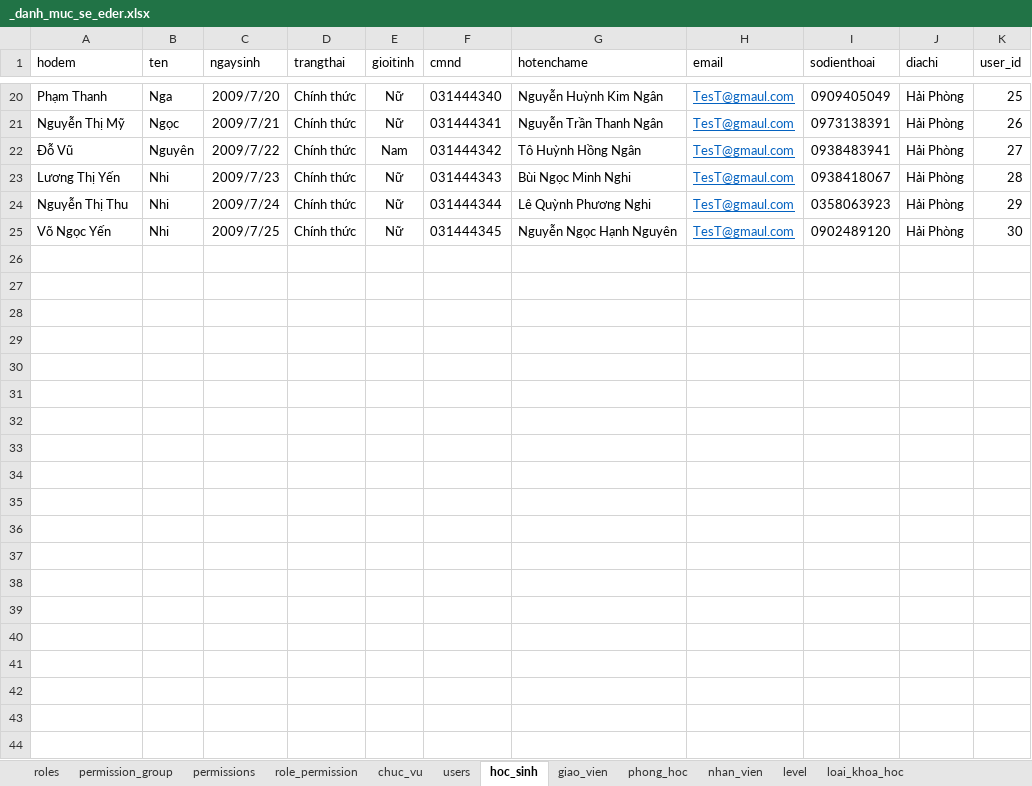
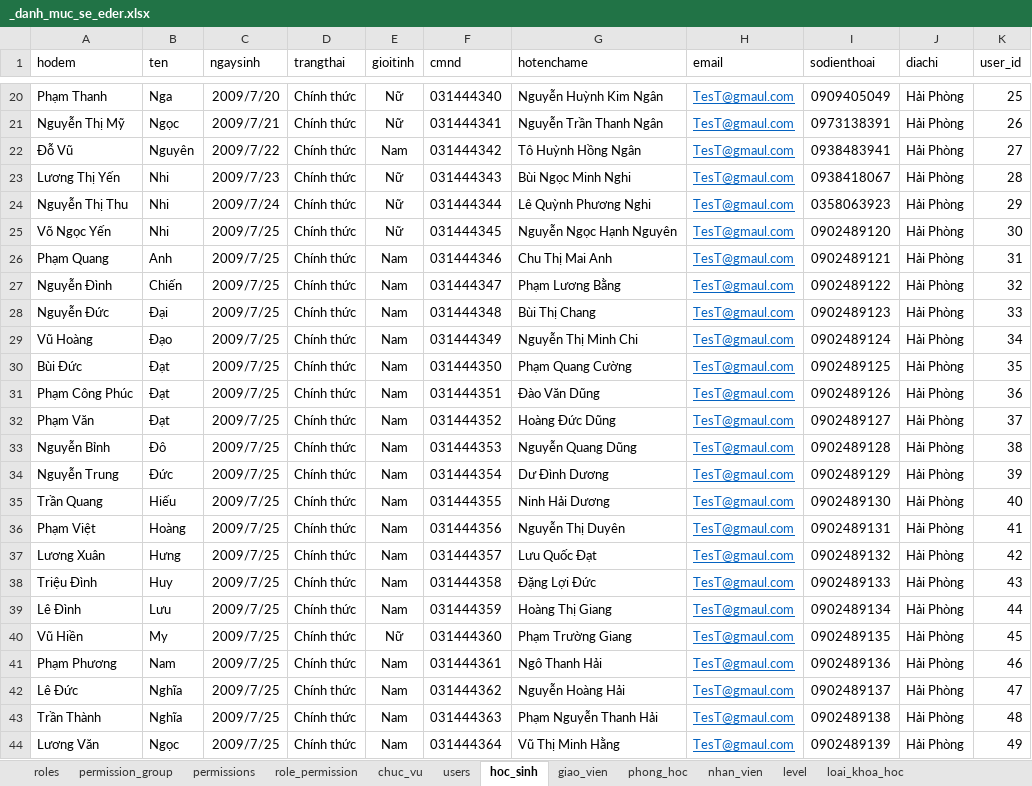
Before and after one commit to kehuydiet9x1998/DoAn_Final, an Excel workbook: database/seeders/_danh_muc_se_eder.xlsx, sheet hoc_sinh, drawn as a sheet; only a part is shown, gaps mark what is left out; values as stored, in another font and other column widths than the file's, no borders; the diff covers the shown part only; the diff names each change by its address in the sheet, - before the commit and + after, or states it on an @@ line.

```diff
--- a/database/seeders/_danh_muc_se_eder.xlsx (sheet hoc_sinh)
+++ b/database/seeders/_danh_muc_se_eder.xlsx (sheet hoc_sinh)
+row 26: Phạm Quang | Anh | 2009/7/25 | Chính thức | Nam | 031444346 | Chu Thị Mai Anh | TesT@gmaul.com | 0902489121 | Hải Phòng | 31
+row 27: Nguyễn Đình | Chiến | 2009/7/25 | Chính thức | Nam | 031444347 | Phạm Lương Bằng | TesT@gmaul.com | 0902489122 | Hải Phòng | 32
+row 28: Nguyễn Đức | Đại | 2009/7/25 | Chính thức | Nam | 031444348 | Bùi Thị Chang | TesT@gmaul.com | 0902489123 | Hải Phòng | 33
+row 29: Vũ Hoàng | Đạo | 2009/7/25 | Chính thức | Nam | 031444349 | Nguyễn Thị Minh Chi | TesT@gmaul.com | 0902489124 | Hải Phòng | 34
+row 30: Bùi Đức | Đạt | 2009/7/25 | Chính thức | Nam | 031444350 | Phạm Quang Cường | TesT@gmaul.com | 0902489125 | Hải Phòng | 35
+row 31: Phạm Công Phúc | Đạt | 2009/7/25 | Chính thức | Nam | 031444351 | Đào Văn Dũng | TesT@gmaul.com | 0902489126 | Hải Phòng | 36
+row 32: Phạm Văn | Đạt | 2009/7/25 | Chính thức | Nam | 031444352 | Hoàng Đức Dũng | TesT@gmaul.com | 0902489127 | Hải Phòng | 37
+row 33: Nguyễn Bỉnh | Đô | 2009/7/25 | Chính thức | Nam | 031444353 | Nguyễn Quang Dũng | TesT@gmaul.com | 0902489128 | Hải Phòng | 38
+row 34: Nguyễn Trung | Đức | 2009/7/25 | Chính thức | Nam | 031444354 | Dư Đình Dương | TesT@gmaul.com | 0902489129 | Hải Phòng | 39
+row 35: Trần Quang | Hiếu | 2009/7/25 | Chính thức | Nam | 031444355 | Ninh Hải Dương | TesT@gmaul.com | 0902489130 | Hải Phòng | 40
+row 36: Phạm Việt | Hoàng | 2009/7/25 | Chính thức | Nam | 031444356 | Nguyễn Thị Duyên | TesT@gmaul.com | 0902489131 | Hải Phòng | 41
+row 37: Lương Xuân | Hưng | 2009/7/25 | Chính thức | Nam | 031444357 | Lưu Quốc Đạt | TesT@gmaul.com | 0902489132 | Hải Phòng | 42
+row 38: Triệu Đình | Huy | 2009/7/25 | Chính thức | Nam | 031444358 | Đặng Lợi Đức | TesT@gmaul.com | 0902489133 | Hải Phòng | 43
+row 39: Lê Đình | Lưu | 2009/7/25 | Chính thức | Nam | 031444359 | Hoàng Thị Giang | TesT@gmaul.com | 0902489134 | Hải Phòng | 44
+row 40: Vũ Hiền | My | 2009/7/25 | Chính thức | Nữ | 031444360 | Phạm Trường Giang | TesT@gmaul.com | 0902489135 | Hải Phòng | 45
+row 41: Phạm Phương | Nam | 2009/7/25 | Chính thức | Nam | 031444361 | Ngô Thanh Hải | TesT@gmaul.com | 0902489136 | Hải Phòng | 46
+row 42: Lê Đức | Nghĩa | 2009/7/25 | Chính thức | Nam | 031444362 | Nguyễn Hoàng Hải | TesT@gmaul.com | 0902489137 | Hải Phòng | 47
+row 43: Trần Thành | Nghĩa | 2009/7/25 | Chính thức | Nam | 031444363 | Phạm Nguyễn Thanh Hải | TesT@gmaul.com | 0902489138 | Hải Phòng | 48
+row 44: Lương Văn | Ngọc | 2009/7/25 | Chính thức | Nam | 031444364 | Vũ Thị Minh Hằng | TesT@gmaul.com | 0902489139 | Hải Phòng | 49
```
Also changed, not shown: 17 added rows elsewhere in this sheet, sheet users, sheet giao_vien, database/seeders/_danh_muc_seeder.xlsx, database/seeders/_hoc_phi_seeder.xlsx, 7 other files.
